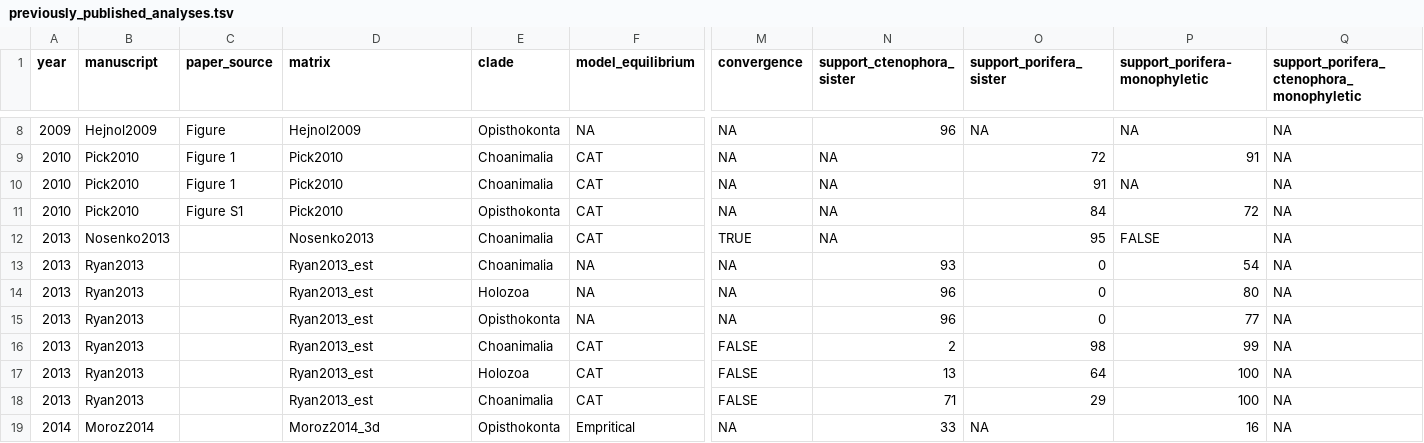
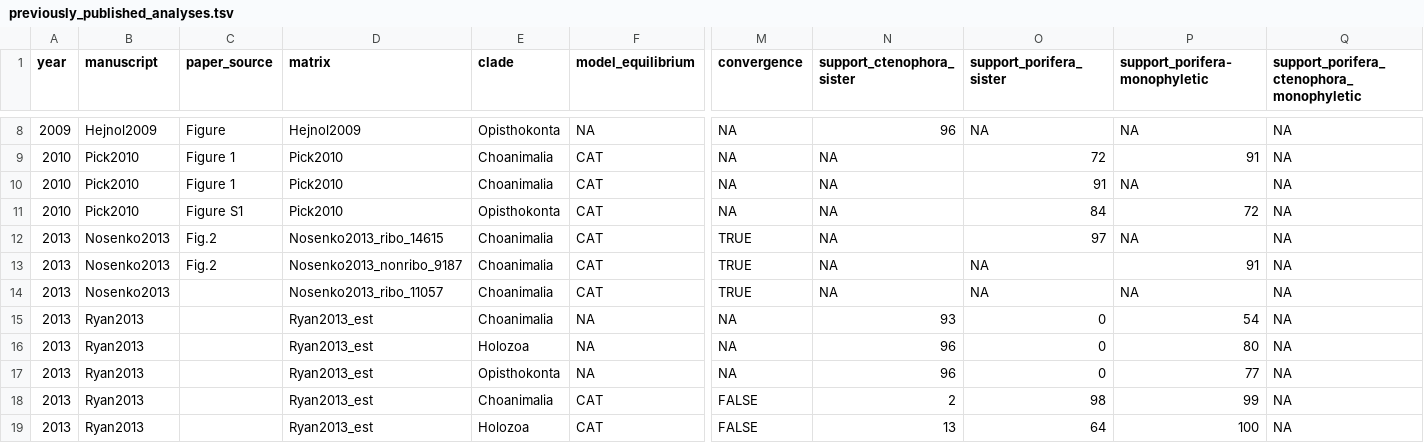
Before and after one commit to dunnlab/animal_tree_root, a TSV file: data_processed/tables/previously_published_analyses.tsv, drawn as a sheet; only a part is shown, gaps mark what is left out; the shorter side is filled out with more unchanged rows; addresses are those after the commit; rows hold the shown columns only; the diff names each change by its address in the sheet, - before the commit and + after, or states it on an @@ line.

```diff
--- a/data_processed/tables/previously_published_analyses.tsv
+++ b/data_processed/tables/previously_published_analyses.tsv
+row 12: 2013 | Nosenko2013 | Fig.2 | Nosenko2013_ribo_14615 | Choanimalia | CAT | TRUE | NA | 97 | NA | NA
+row 13: 2013 | Nosenko2013 | Fig.2 | Nosenko2013_nonribo_9187 | Choanimalia | CAT | TRUE | NA | NA | 91 | NA
-D14 (matrix): Nosenko2013
+D14 (matrix): Nosenko2013_ribo_11057
-O14 (support_porifera_sister): 95
+O14 (support_porifera_sister): NA
-P14 (support_porifera-monophyletic): FALSE
+P14 (support_porifera-monophyletic): NA
```
Also changed, not shown: data_processed/tables/previously_published_datasets.tsv.
